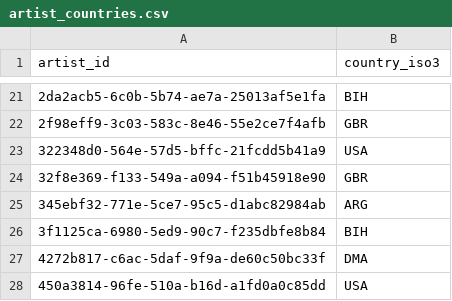
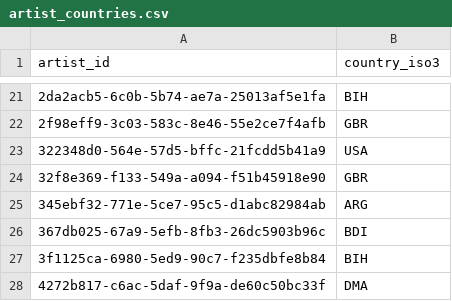
Before and after one commit to gabrielsgaspar/research-songs, a CSV file: resources/lyrics/artist_countries.csv, drawn as a sheet; only a part is shown, gaps mark what is left out; the shorter side is filled out with more unchanged rows; the diff names each change by its address in the sheet, - before the commit and + after, or states it on an @@ line.

Commit message:
Record checked manual song imports from 13 country workbooks

```diff
--- a/resources/lyrics/artist_countries.csv
+++ b/resources/lyrics/artist_countries.csv
+row 26: 367db025-67a9-5efb-8fb3-26dc5903b96c | BDI
```
Also changed, not shown: 43 other files.
